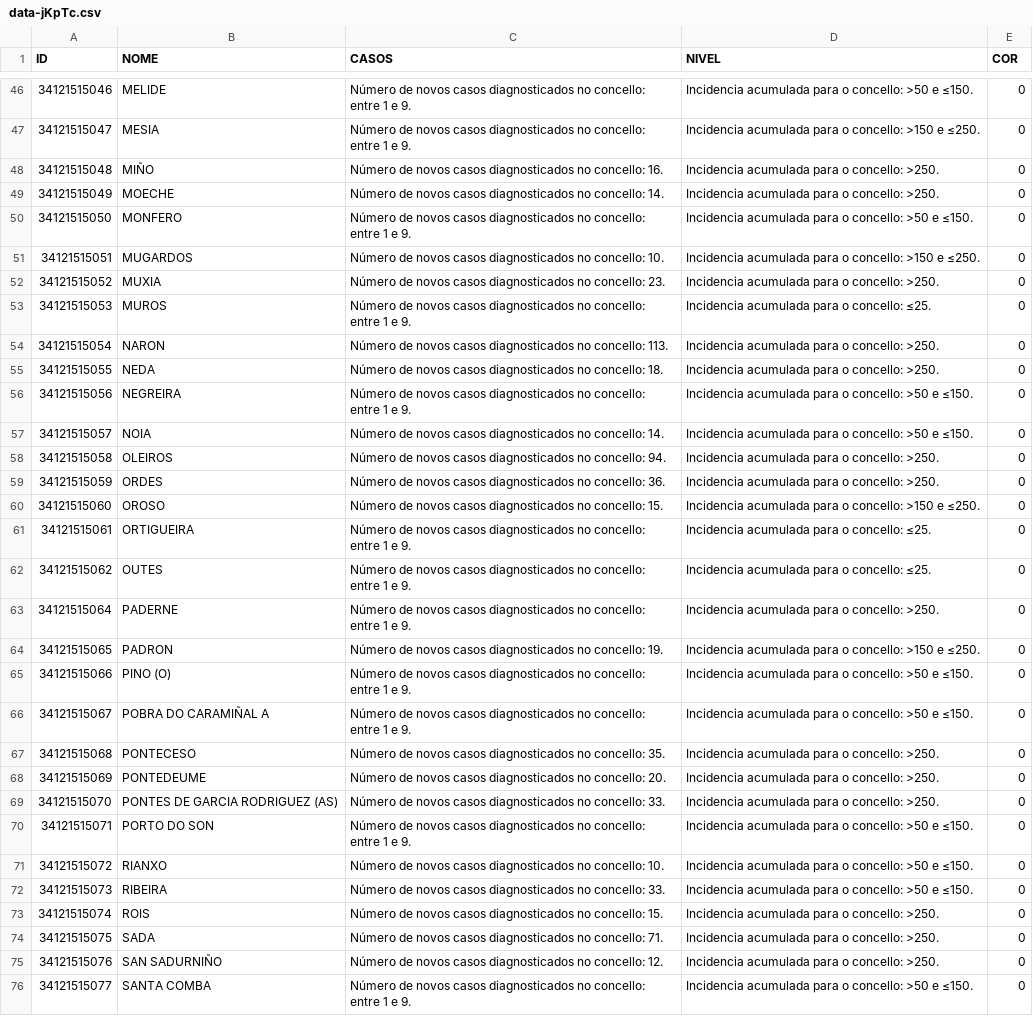
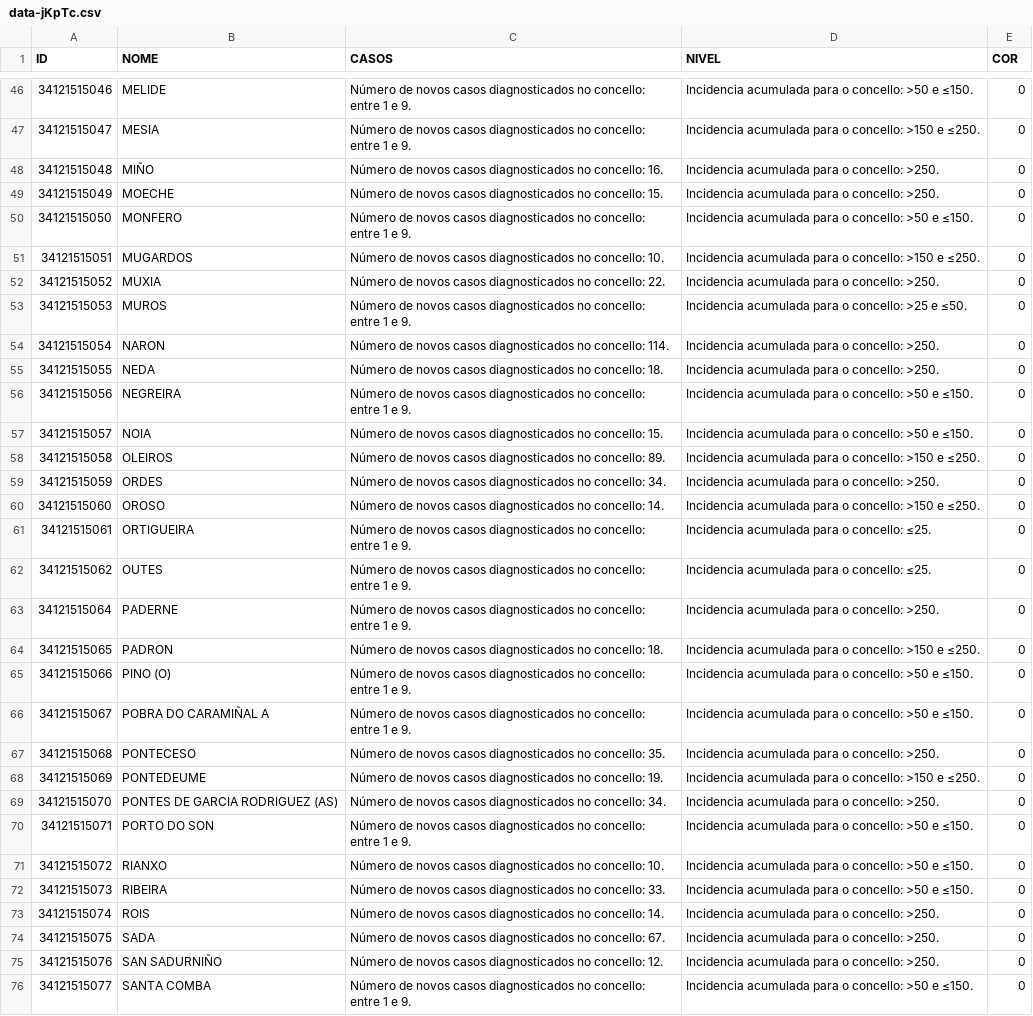
Before and after one commit to alexvelazquezp/Covid-19-Galicia, a CSV file: data-jKpTc.csv, drawn as a sheet; only a part is shown, gaps mark what is left out; the diff covers the shown part only.

```diff
--- a/data-jKpTc.csv
+++ b/data-jKpTc.csv
@@ -48,14 +48,14 @@
 34121515048,MIÑO,Número de novos casos diagnosticados no concello: 16.,Incidencia acumulada para o concello: >250.,0
-34121515049,MOECHE,Número de novos casos diagnosticados no concello: 14.,Incidencia acumulada para o concello: >250.,0
+34121515049,MOECHE,Número de novos casos diagnosticados no concello: 15.,Incidencia acumulada para o concello: >250.,0
 34121515050,MONFERO,Número de novos casos diagnosticados no concello: entre 1 e 9.,Incidencia acumulada para o concello: >50 e ≤150.,0
 34121515051,MUGARDOS,Número de novos casos diagnosticados no concello: 10.,Incidencia acumulada para o concello: >150 e ≤250.,0
-34121515052,MUXIA,Número de novos casos diagnosticados no concello: 23.,Incidencia acumulada para o concello: >250.,0
-34121515053,MUROS,Número de novos casos diagnosticados no concello: entre 1 e 9.,Incidencia acumulada para o concello: ≤25.,0
-34121515054,NARON,Número de novos casos diagnosticados no concello: 113.,Incidencia acumulada para o concello: >250.,0
+34121515052,MUXIA,Número de novos casos diagnosticados no concello: 22.,Incidencia acumulada para o concello: >250.,0
+34121515053,MUROS,Número de novos casos diagnosticados no concello: entre 1 e 9.,Incidencia acumulada para o concello: >25 e ≤50.,0
+34121515054,NARON,Número de novos casos diagnosticados no concello: 114.,Incidencia acumulada para o concello: >250.,0
 34121515055,NEDA,Número de novos casos diagnosticados no concello: 18.,Incidencia acumulada para o concello: >250.,0
 34121515056,NEGREIRA,Número de novos casos diagnosticados no concello: entre 1 e 9.,Incidencia acumulada para o concello: >50 e ≤150.,0
-34121515057,NOIA,Número de novos casos diagnosticados no concello: 14.,Incidencia acumulada para o concello: >50 e ≤150.,0
-34121515058,OLEIROS,Número de novos casos diagnosticados no concello: 94.,Incidencia acumulada para o concello: >250.,0
-34121515059,ORDES,Número de novos casos diagnosticados no concello: 36.,Incidencia acumulada para o concello: >250.,0
-34121515060,OROSO,Número de novos casos diagnosticados no concello: 15.,Incidencia acumulada para o concello: >150 e ≤250.,0
+34121515057,NOIA,Número de novos casos diagnosticados no concello: 15.,Incidencia acumulada para o concello: >50 e ≤150.,0
+34121515058,OLEIROS,Número de novos casos diagnosticados no concello: 89.,Incidencia acumulada para o concello: >150 e ≤250.,0
+34121515059,ORDES,Número de novos casos diagnosticados no concello: 34.,Incidencia acumulada para o concello: >250.,0
+34121515060,OROSO,Número de novos casos diagnosticados no concello: 14.,Incidencia acumulada para o concello: >150 e ≤250.,0
 34121515061,ORTIGUEIRA,Número de novos casos diagnosticados no concello: entre 1 e 9.,Incidencia acumulada para o concello: ≤25.,0
@@ -63,3 +63,3 @@
 34121515064,PADERNE,Número de novos casos diagnosticados no concello: entre 1 e 9.,Incidencia acumulada para o concello: >250.,0
-34121515065,PADRON,Número de novos casos diagnosticados no concello: 19.,Incidencia acumulada para o concello: >150 e ≤250.,0
+34121515065,PADRON,Número de novos casos diagnosticados no concello: 18.,Incidencia acumulada para o concello: >150 e ≤250.,0
 34121515066,PINO (O),Número de novos casos diagnosticados no concello: entre 1 e 9.,Incidencia acumulada para o concello: >50 e ≤150.,0
@@ -67,4 +67,4 @@
 34121515068,PONTECESO,Número de novos casos diagnosticados no concello: 35.,Incidencia acumulada para o concello: >250.,0
-34121515069,PONTEDEUME,Número de novos casos diagnosticados no concello: 20.,Incidencia acumulada para o concello: >250.,0
-34121515070,PONTES DE GARCIA RODRIGUEZ (AS),Número de novos casos diagnosticados no concello: 33.,Incidencia acumulada para o concello: >250.,0
+34121515069,PONTEDEUME,Número de novos casos diagnosticados no concello: 19.,Incidencia acumulada para o concello: >150 e ≤250.,0
+34121515070,PONTES DE GARCIA RODRIGUEZ (AS),Número de novos casos diagnosticados no concello: 34.,Incidencia acumulada para o concello: >250.,0
 34121515071,PORTO DO SON,Número de novos casos diagnosticados no concello: entre 1 e 9.,Incidencia acumulada para o concello: >50 e ≤150.,0
@@ -72,4 +72,4 @@
 34121515073,RIBEIRA,Número de novos casos diagnosticados no concello: 33.,Incidencia acumulada para o concello: >50 e ≤150.,0
-34121515074,ROIS,Número de novos casos diagnosticados no concello: 15.,Incidencia acumulada para o concello: >250.,0
-34121515075,SADA,Número de novos casos diagnosticados no concello: 71.,Incidencia acumulada para o concello: >250.,0
+34121515074,ROIS,Número de novos casos diagnosticados no concello: 14.,Incidencia acumulada para o concello: >250.,0
+34121515075,SADA,Número de novos casos diagnosticados no concello: 67.,Incidencia acumulada para o concello: >250.,0
 34121515076,SAN SADURNIÑO,Número de novos casos diagnosticados no concello: 12.,Incidencia acumulada para o concello: >250.,0
```
Also changed, not shown: 105 edited cells elsewhere in this file, 10 other files.
